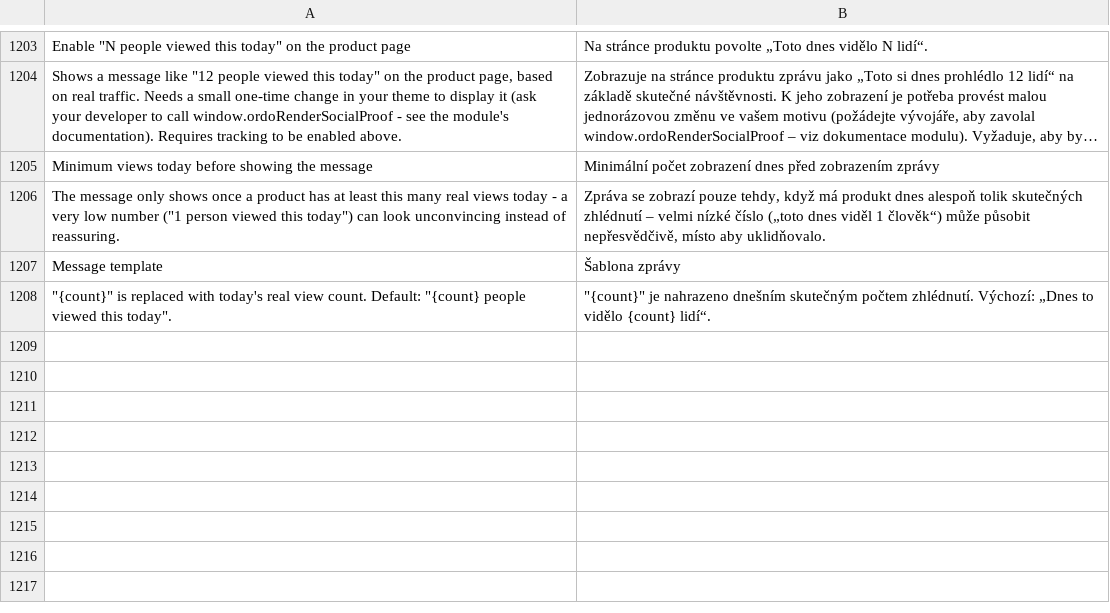
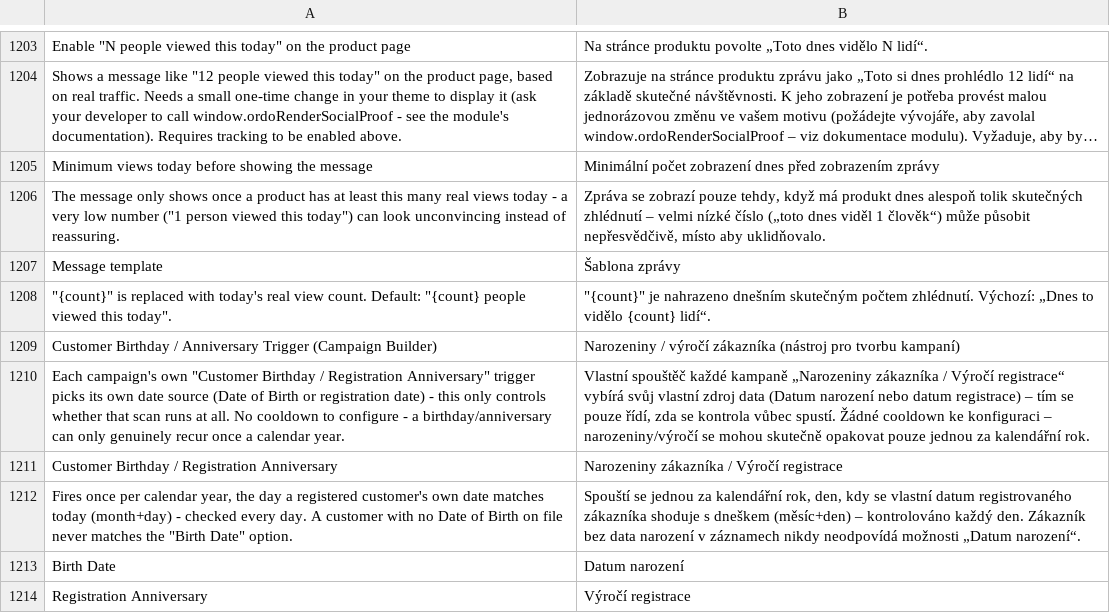
Before and after one commit to michalper/ordo, a CSV file: i18n/cs_CZ.csv, drawn as a sheet; only a part is shown, gaps mark what is left out; long unchanged cells end in ….

```diff
--- a/i18n/cs_CZ.csv
+++ b/i18n/cs_CZ.csv
@@ -1216 +1216,7 @@
 """{count}"" is replaced with today's real view count. Default: ""{count} people viewed this today"".","""{count}"" je nahrazeno dnešním skutečným počtem zhlédnutí. Výchozí: „Dnes to vidělo {count} lidí“."
+"Customer Birthday / Anniversary Trigger (Campaign Builder)","Narozeniny / výročí zákazníka (nástroj pro tvorbu kampaní)"
+"Each campaign's own ""Customer Birthday / Registration Anniversary"" trigger picks its own date source (Date of Birth or registration date) - this only controls whether that scan runs at all. No cooldown to configure - a birthday/anniversary can only genuinely recur once a calendar year.","Vlastní spouštěč každé kampaně „Narozeniny zákazníka / Výročí registrace“ vybírá svůj vlastní zdroj data (Datum narození nebo datum registrace) – tím se pouze řídí, zda se kontrola vůbec spustí. Žádné cooldown ke konfiguraci – narozeniny/výročí se mohou skutečně opakovat pouze jednou za kalendářní rok."
+"Customer Birthday / Registration Anniversary","Narozeniny zákazníka / Výročí registrace"
+"Fires once per calendar year, the day a registered customer's own date matches today (month+day) - checked every day. A customer with no Date of Birth on file never matches the ""Birth Date"" option.","Spouští se jednou za kalendářní rok, den, kdy se vlastní datum registrovaného zákazníka shoduje s dneškem (měsíc+den) – kontrolováno každý den. Zákazník bez data narození v záznamech nikdy neodpovídá možnosti „Datum narození“."
+"Birth Date","Datum narození"
+"Registration Anniversary","Výročí registrace"
```
Also changed, not shown: i18n/de_DE.csv, i18n/es_ES.csv, 19 other files.
